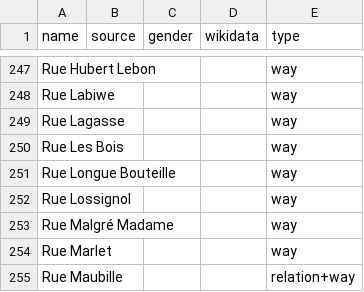
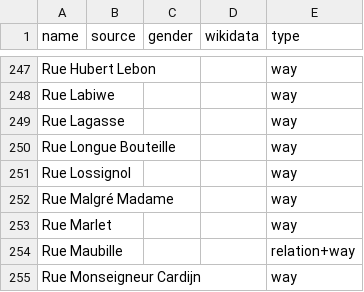
Before and after one commit to EqualStreetNames/equalstreetnames-nivelles, a CSV file: data/other.csv, drawn as a sheet; only a part is shown, gaps mark what is left out; the shorter side is filled out with more unchanged rows; the diff names each change by its address in the sheet, - before the commit and + after, or states it on an @@ line.

```diff
--- a/data/other.csv
+++ b/data/other.csv
-row 250: Rue Les Bois |  |  |  | way
```
Also changed, not shown: 2 other files.
